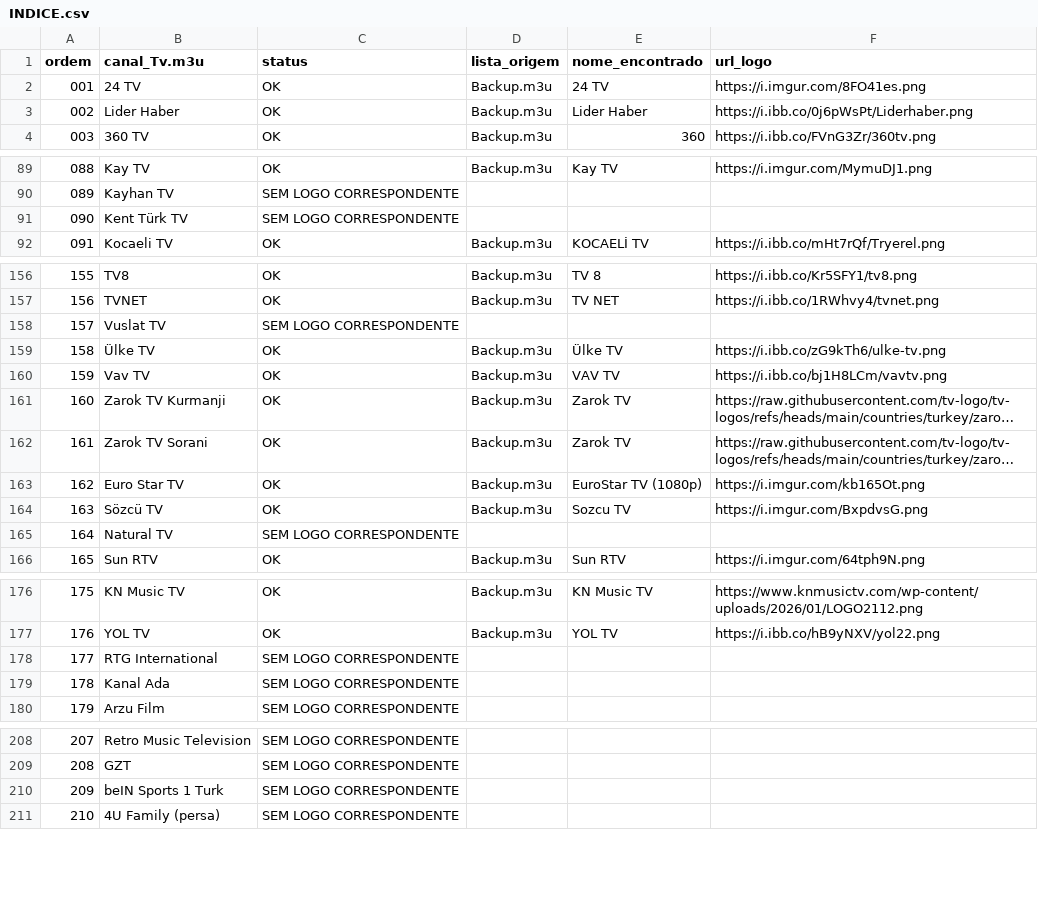
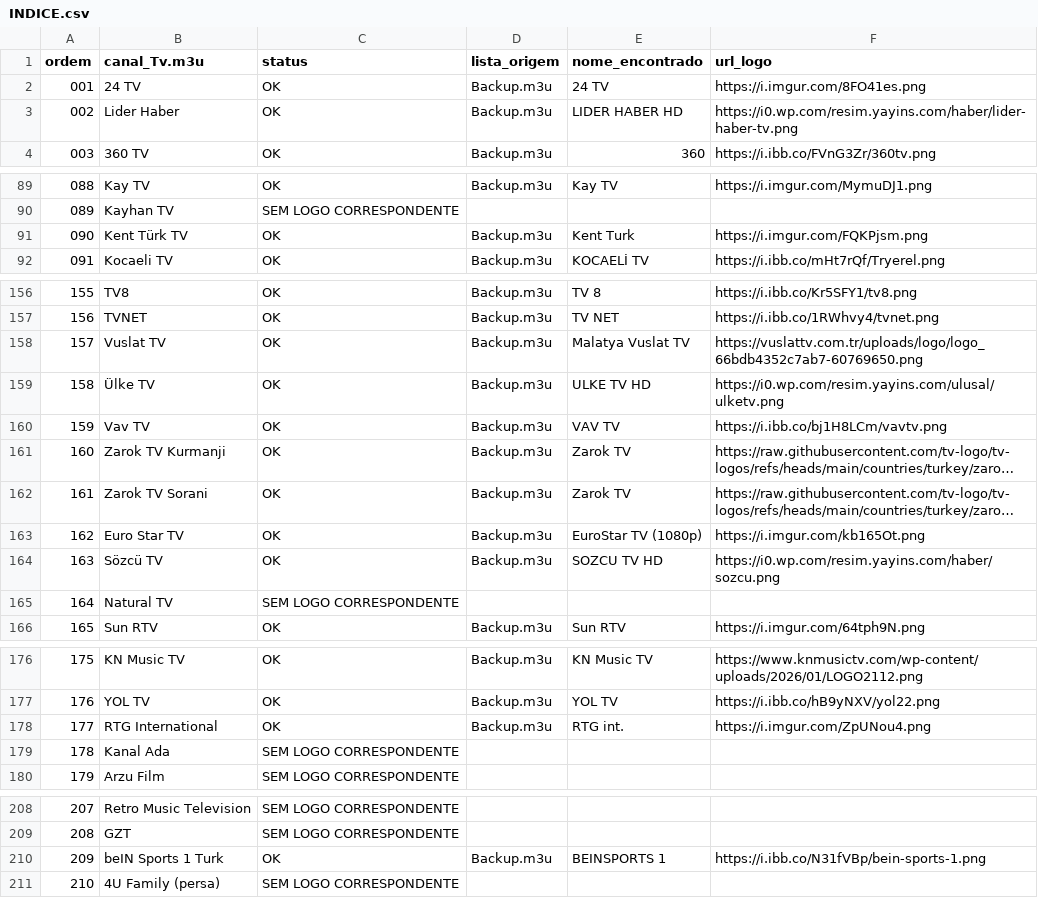
Before and after one commit to woodyytalo/playlist.canais.turcos, a CSV file: logos-turcas-catalogo/LOGOS-EXTRAIDAS-DAS-PLAYLISTS/INDICE.csv, drawn as a sheet; only a part is shown, gaps mark what is left out; long unchanged cells end in …; the diff covers the shown part only.

```diff
--- a/logos-turcas-catalogo/LOGOS-EXTRAIDAS-DAS-PLAYLISTS/INDICE.csv
+++ b/logos-turcas-catalogo/LOGOS-EXTRAIDAS-DAS-PLAYLISTS/INDICE.csv
@@ -2,3 +2,3 @@
 001,24 TV,OK,Backup.m3u,24 TV,https://i.imgur.com/8FO41es.png
-002,Lider Haber,OK,Backup.m3u,Lider Haber,https://i.ibb.co/0j6pWsPt/Liderhaber.png
+002,Lider Haber,OK,Backup.m3u,LIDER HABER HD,https://i0.wp.com/resim.yayins.com/haber/lider-haber-tv.png
 003,360 TV,OK,Backup.m3u,360,https://i.ibb.co/FVnG3Zr/360tv.png
@@ -90,3 +90,3 @@
 089,Kayhan TV,SEM LOGO CORRESPONDENTE,,,
-090,Kent Türk TV,SEM LOGO CORRESPONDENTE,,,
+090,Kent Türk TV,OK,Backup.m3u,Kent Turk,https://i.imgur.com/FQKPjsm.png
 091,Kocaeli TV,OK,Backup.m3u,KOCAELİ TV,https://i.ibb.co/mHt7rQf/Tryerel.png
@@ -157,4 +157,4 @@
 156,TVNET,OK,Backup.m3u,TV NET,https://i.ibb.co/1RWhvy4/tvnet.png
-157,Vuslat TV,SEM LOGO CORRESPONDENTE,,,
-158,Ülke TV,OK,Backup.m3u,Ülke TV,https://i.ibb.co/zG9kTh6/ulke-tv.png
+157,Vuslat TV,OK,Backup.m3u,Malatya Vuslat TV,https://vuslattv.com.tr/uploads/logo/logo_66bdb4352c7ab7-60769650.png
+158,Ülke TV,OK,Backup.m3u,ULKE TV HD,https://i0.wp.com/resim.yayins.com/ulusal/ulketv.png
 159,Vav TV,OK,Backup.m3u,VAV TV,https://i.ibb.co/bj1H8LCm/vavtv.png
@@ -163,3 +163,3 @@
 162,Euro Star TV,OK,Backup.m3u,EuroStar TV (1080p),https://i.imgur.com/kb165Ot.png
-163,Sözcü TV,OK,Backup.m3u,Sozcu TV,https://i.imgur.com/BxpdvsG.png
+163,Sözcü TV,OK,Backup.m3u,SOZCU TV HD,https://i0.wp.com/resim.yayins.com/haber/sozcu.png
 164,Natural TV,SEM LOGO CORRESPONDENTE,,,
@@ -177,3 +177,3 @@
 176,YOL TV,OK,Backup.m3u,YOL TV,https://i.ibb.co/hB9yNXV/yol22.png
-177,RTG International,SEM LOGO CORRESPONDENTE,,,
+177,RTG International,OK,Backup.m3u,RTG int.,https://i.imgur.com/ZpUNou4.png
 178,Kanal Ada,SEM LOGO CORRESPONDENTE,,,
@@ -209,3 +209,3 @@
 208,GZT,SEM LOGO CORRESPONDENTE,,,
-209,beIN Sports 1 Turk,SEM LOGO CORRESPONDENTE,,,
+209,beIN Sports 1 Turk,OK,Backup.m3u,BEINSPORTS 1,https://i.ibb.co/N31fVBp/bein-sports-1.png
 210,4U Family (persa),SEM LOGO CORRESPONDENTE,,,
```
Also changed, not shown: 6 edited cells elsewhere in this file, 11 other files.
